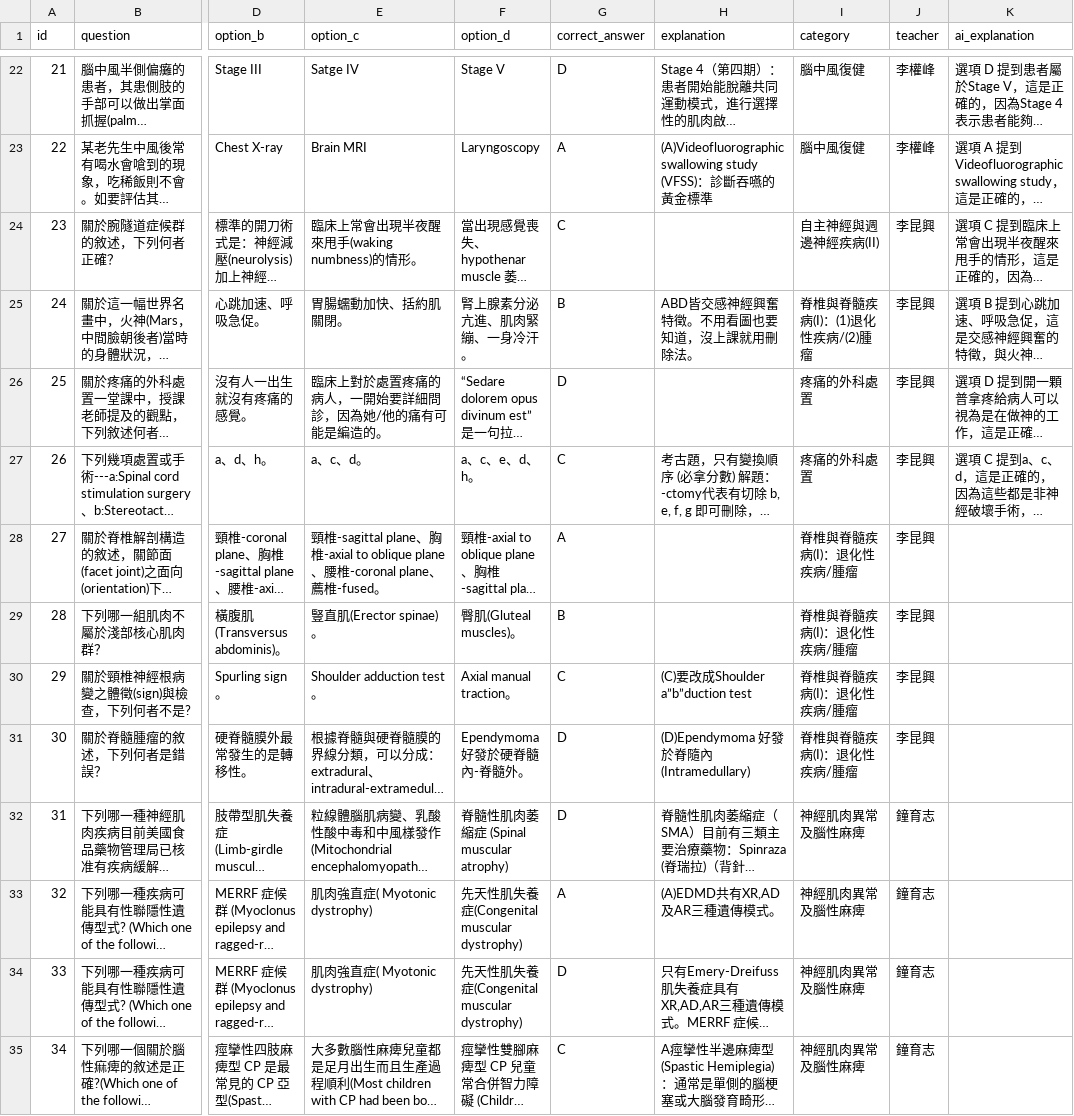
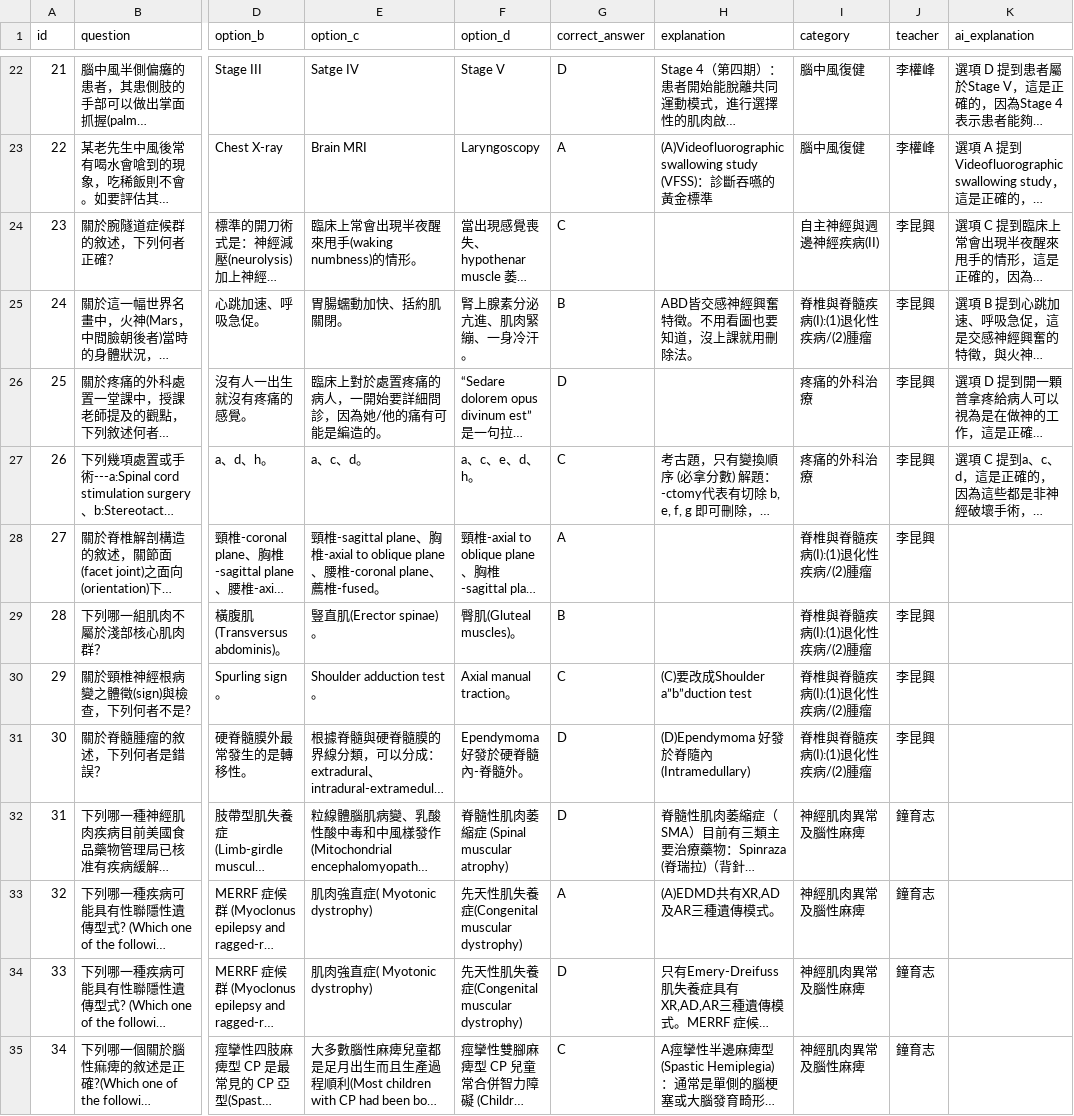
Before and after one commit to jimmy0922236561-cmd/my-quiz-website, a CSV file: quizzes/Block9_113_Final.csv, drawn as a sheet; only a part is shown, gaps mark what is left out; long unchanged cells end in …; the diff covers the shown part only; the diff names each change by its address in the sheet, - before the commit and + after, or states it on an @@ line.

```diff
--- a/quizzes/Block9_113_Final.csv
+++ b/quizzes/Block9_113_Final.csv
-I25 (category): 脊椎與脊髓疾病(I)：(1)退化性疾病/(2)腫瘤
+I25 (category): 脊椎與脊髓疾病(I):(1)退化性疾病/(2)腫瘤
-I26:I27 (category): 疼痛的外科處置
+I26:I27 (category): 疼痛的外科治療
-I28:I31 (category): 脊椎與脊髓疾病(I)：退化性疾病/腫瘤
+I28:I31 (category): 脊椎與脊髓疾病(I):(1)退化性疾病/(2)腫瘤
```
Also changed, not shown: 31 edited cells elsewhere in this file, quizzes/Block9_111_Final.csv, quizzes/Block9_111_Mid.csv, 3 other files.
